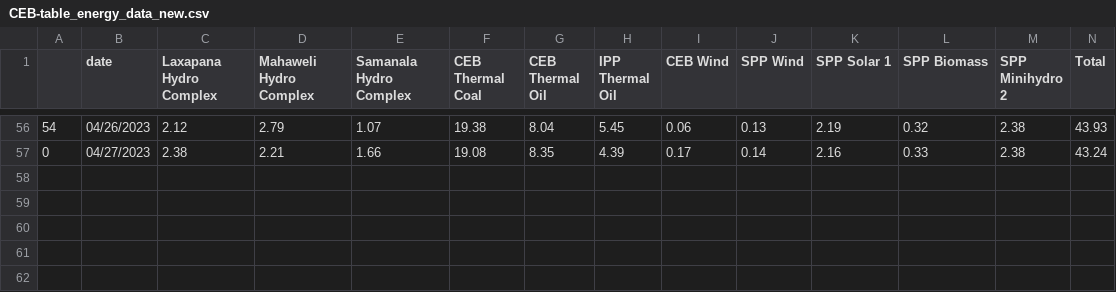
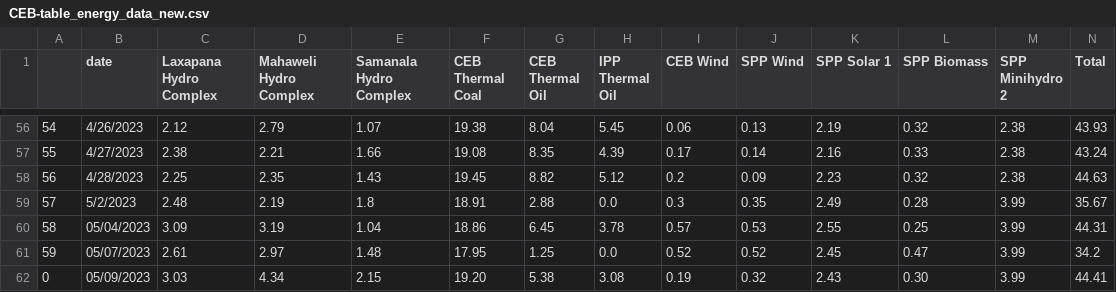
Before and after one commit to ChanakaErangaGunarathna/SL_CEB_Dashboard, a CSV file: CEB-table_energy_data_new.csv, drawn as a sheet; only a part is shown, gaps mark what is left out; the diff covers the shown part only; the diff names each change by its address in the sheet, - before the commit and + after, or states it on an @@ line.

```diff
--- a/CEB-table_energy_data_new.csv
+++ b/CEB-table_energy_data_new.csv
-B56 (date): 04/26/2023
+B56 (date): 4/26/2023
@@ column A renumbered in row 57 @@
-B57 (date): 04/27/2023
+B57 (date): 4/27/2023
+row 58: 56 | 4/28/2023 | 2.25 | 2.35 | 1.43 | 19.45 | 8.82 | 5.12 | 0.2 | 0.09 | 2.23 | 0.32 | 2.38 | 44.63
+row 59: 57 | 5/2/2023 | 2.48 | 2.19 | 1.8 | 18.91 | 2.88 | 0.0 | 0.3 | 0.35 | 2.49 | 0.28 | 3.99 | 35.67
+row 60: 58 | 05/04/2023 | 3.09 | 3.19 | 1.04 | 18.86 | 6.45 | 3.78 | 0.57 | 0.53 | 2.55 | 0.25 | 3.99 | 44.31
+row 61: 59 | 05/07/2023 | 2.61 | 2.97 | 1.48 | 17.95 | 1.25 | 0.0 | 0.52 | 0.52 | 2.45 | 0.47 | 3.99 | 34.2
+row 62: 0 | 05/09/2023 | 3.03 | 4.34 | 2.15 | 19.20 | 5.38 | 3.08 | 0.19 | 0.32 | 2.43 | 0.30 | 3.99 | 44.41
```
Also changed, not shown: 54 edited cells elsewhere in this file, CEB-table_night_peak_data.csv, CEB-table_peak_data.csv, 3 other files.
